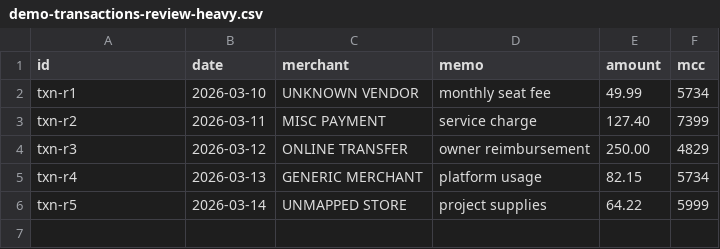
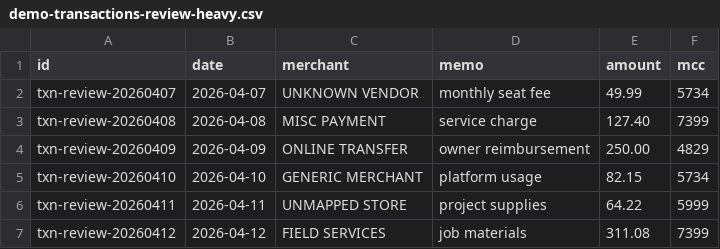
Before and after one commit to 1Shawntaria/infinite-matters-bookkeeping, a CSV file: backend/src/main/java/com/infinitematters/bookkeeping/demo/demo-transactions-review-heavy.csv, drawn as a sheet.

```diff
--- a/backend/src/main/java/com/infinitematters/bookkeeping/demo/demo-transactions-review-heavy.csv
+++ b/backend/src/main/java/com/infinitematters/bookkeeping/demo/demo-transactions-review-heavy.csv
@@ -1,6 +1,7 @@
 id,date,merchant,memo,amount,mcc
-txn-r1,2026-03-10,UNKNOWN VENDOR,monthly seat fee,49.99,5734
-txn-r2,2026-03-11,MISC PAYMENT,service charge,127.40,7399
-txn-r3,2026-03-12,ONLINE TRANSFER,owner reimbursement,250.00,4829
-txn-r4,2026-03-13,GENERIC MERCHANT,platform usage,82.15,5734
-txn-r5,2026-03-14,UNMAPPED STORE,project supplies,64.22,5999
+txn-review-20260407,2026-04-07,UNKNOWN VENDOR,monthly seat fee,49.99,5734
+txn-review-20260408,2026-04-08,MISC PAYMENT,service charge,127.40,7399
+txn-review-20260409,2026-04-09,ONLINE TRANSFER,owner reimbursement,250.00,4829
+txn-review-20260410,2026-04-10,GENERIC MERCHANT,platform usage,82.15,5734
+txn-review-20260411,2026-04-11,UNMAPPED STORE,project supplies,64.22,5999
+txn-review-20260412,2026-04-12,FIELD SERVICES,job materials,311.08,7399
```
Also changed, not shown: backend/src/main/java/com/infinitematters/bookkeeping/demo/demo-transactions.csv, 6 other files.
